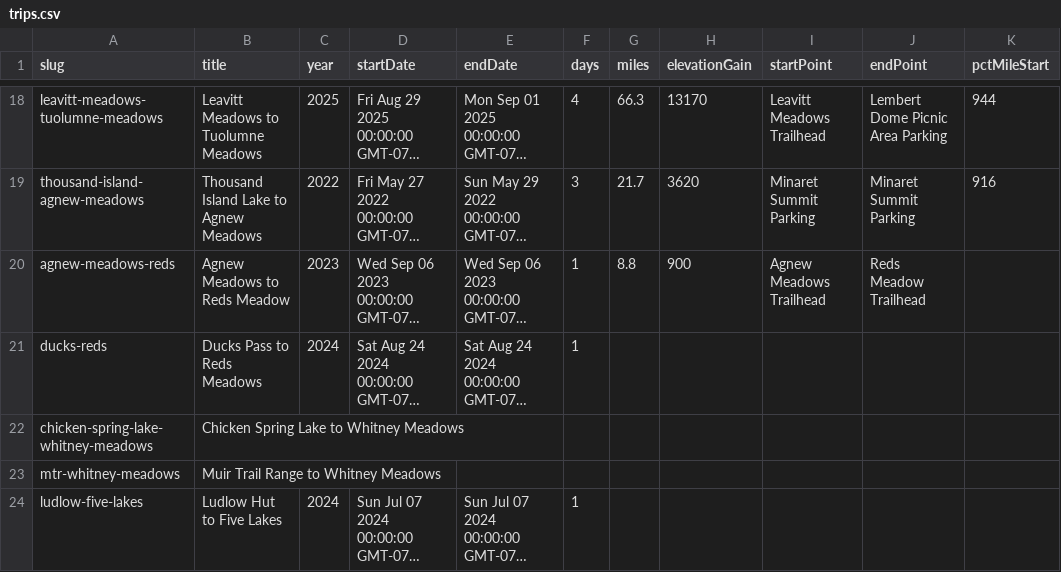
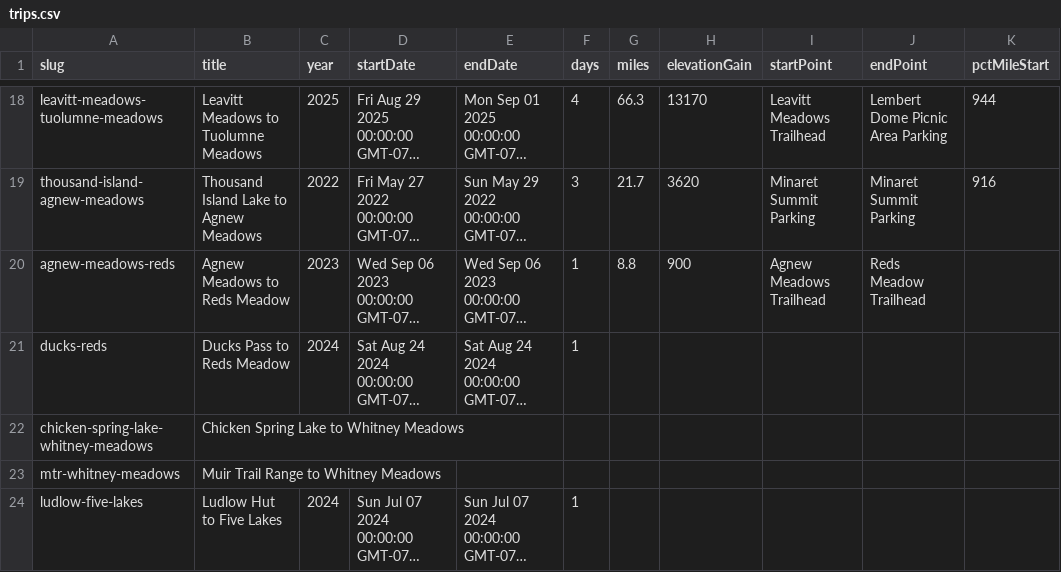
Before and after one commit to johnluckenbach-sys/pct-sierra, a CSV file: src/data/trips.csv, drawn as a sheet; only a part is shown, gaps mark what is left out; long unchanged cells end in …; the diff names each change by its address in the sheet, - before the commit and + after, or states it on an @@ line.

Commit message:
Auto-sync trips data from Google Sheet

```diff
--- a/src/data/trips.csv
+++ b/src/data/trips.csv
-B21 (title): Ducks Pass to Reds Meadows
+B21 (title): Ducks Pass to Reds Meadow
```
